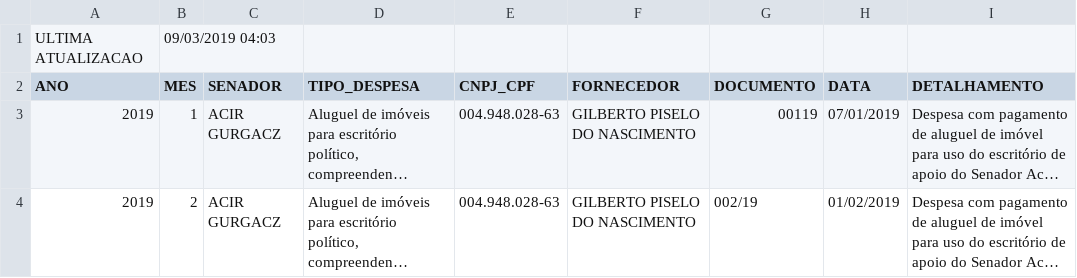
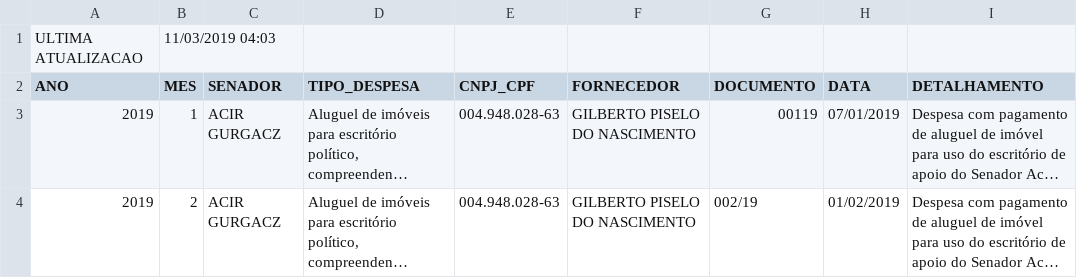
Before and after one commit to brunocampos01/analise-despesas-senadores-CEAPS, a CSV file: data/gastos2019.csv, drawn as a sheet; only a part is shown; long unchanged cells end in …; the diff names each change by its address in the sheet, - before the commit and + after, or states it on an @@ line.

```diff
--- a/data/gastos2019.csv
+++ b/data/gastos2019.csv
-B1 (MES): 09/03/2019 04:03
+B1 (MES): 11/03/2019 04:03
```
Also changed, not shown: data/gastos2008.csv, 15 other files.
